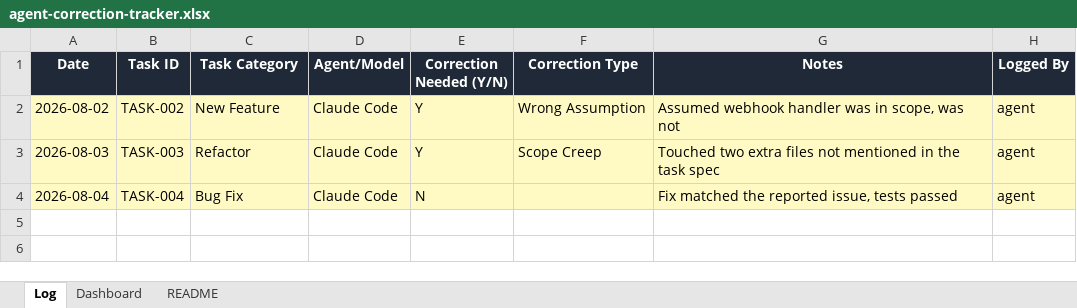
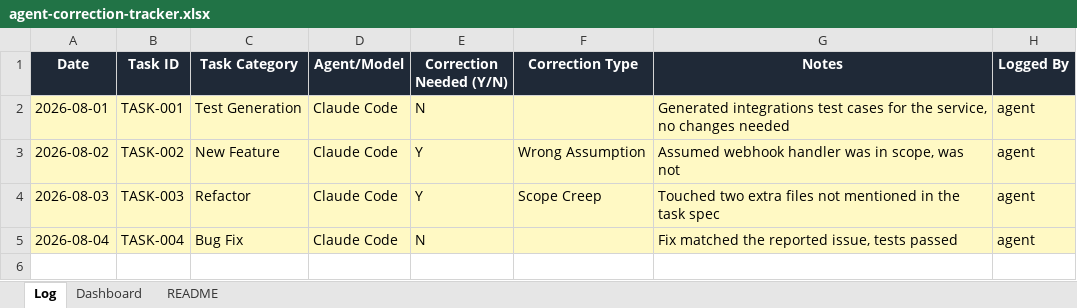
Before and after one commit to prasad-m-k/agentic-perf-log, an Excel workbook: agent-correction-tracker.xlsx, sheet Log, drawn as a sheet; only a part is shown; the shorter side is filled out with more unchanged rows; values as stored, in another font and other column widths than the file's, no borders; the diff names each change by its address in the sheet, - before the commit and + after, or states it on an @@ line.

```diff
--- a/agent-correction-tracker.xlsx (sheet Log)
+++ b/agent-correction-tracker.xlsx (sheet Log)
+row 2: 2026-08-01 | TASK-001 | Test Generation | Claude Code | N |  | Generated integrations test cases for the service, no changes needed | agent
```
Also changed, not shown: sheet Dashboard, formulas that keep their value, charts or pictures.
